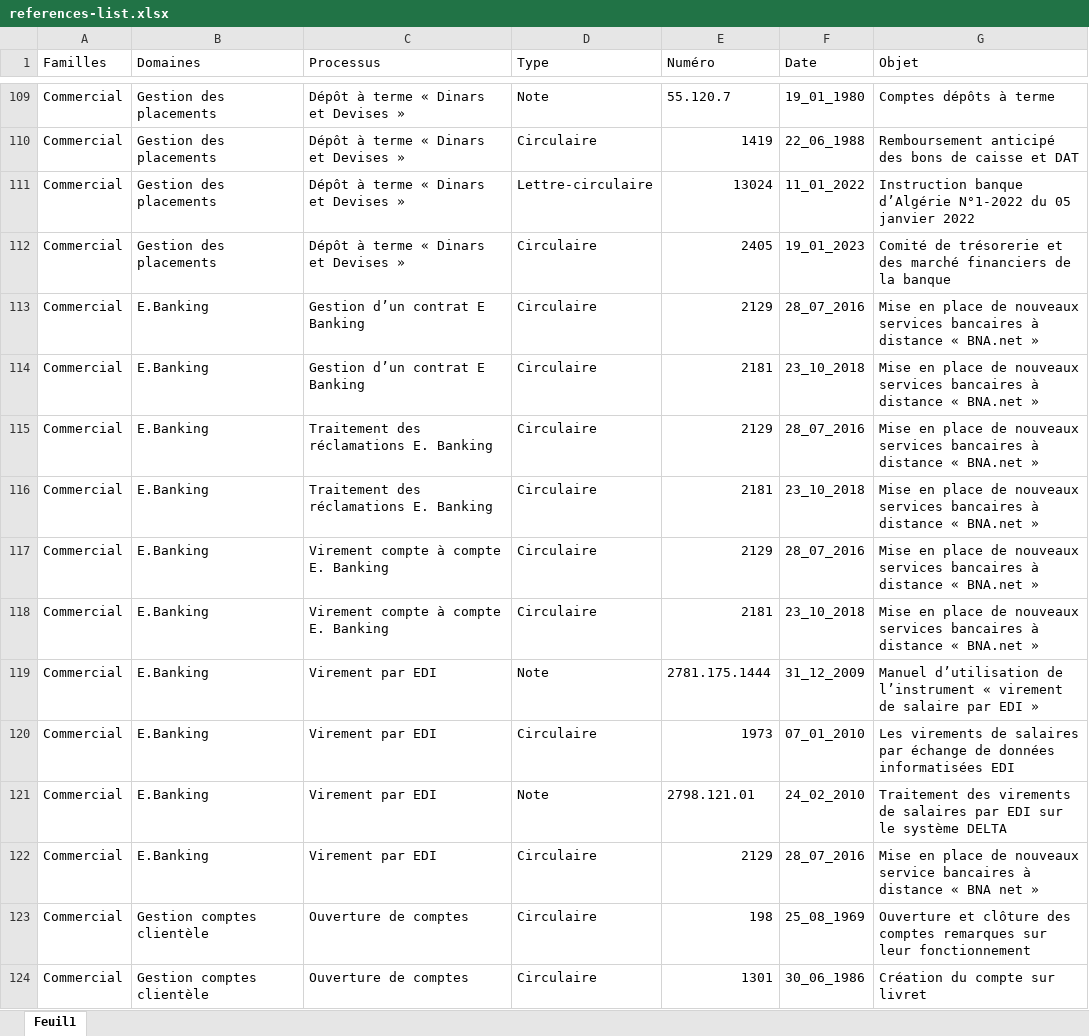
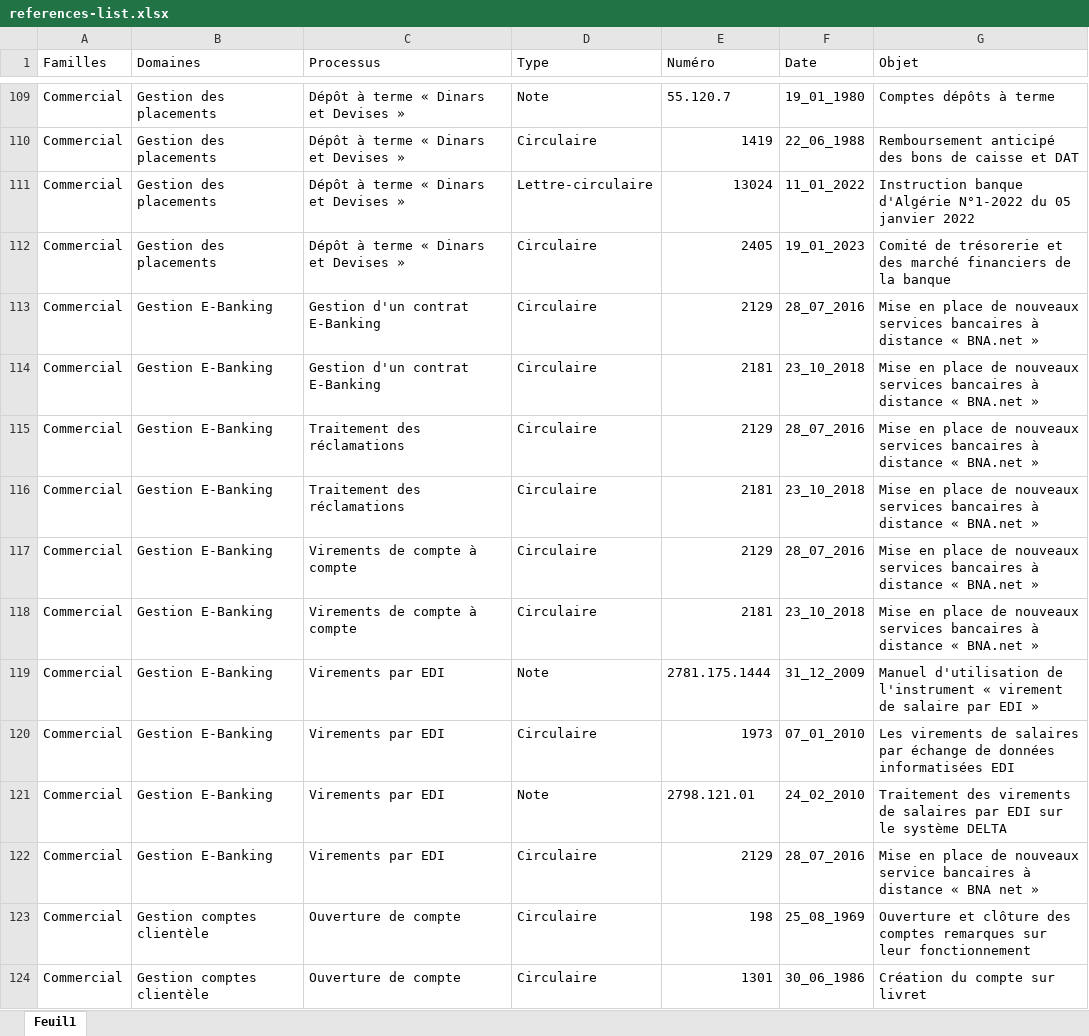
Before and after one commit to NoualAli/control_power, an Excel workbook: public/references-list.xlsx, sheet Feuil1, drawn as a sheet; only a part is shown, gaps mark what is left out; values as stored, in another font and other column widths than the file's, no cell formats; the diff covers the shown part only; the diff names each change by its address in the sheet, - before the commit and + after, or states it on an @@ line.

```diff
--- a/public/references-list.xlsx (sheet Feuil1)
+++ b/public/references-list.xlsx (sheet Feuil1)
-G111 (Objet): Instruction banque d’Algérie N°1-2022 du…
+G111 (Objet): Instruction banque d'Algérie N°1-2022 du…
-B113:B122 (Domaines): E.Banking
+B113:B122 (Domaines): Gestion E-Banking
-C113:C114 (Processus): Gestion d’un contrat E Banking
+C113:C114 (Processus): Gestion d'un contrat E-Banking
-C115:C116 (Processus): Traitement des réclamations E. Banking
+C115:C116 (Processus): Traitement des réclamations
-C117:C118 (Processus): Virement compte à compte E. Banking
+C117:C118 (Processus): Virements de compte à compte
-C119:C122 (Processus): Virement par EDI
+C119:C122 (Processus): Virements par EDI
-G119 (Objet): Manuel d’utilisation de l’instrument « virement…
+G119 (Objet): Manuel d'utilisation de l'instrument « virement…
-C123:C124 (Processus): Ouverture de comptes
+C123:C124 (Processus): Ouverture de compte
```
Also changed, not shown: 418 edited cells elsewhere in this sheet, cell formats, public/pcf.xlsx, 3 other files.
